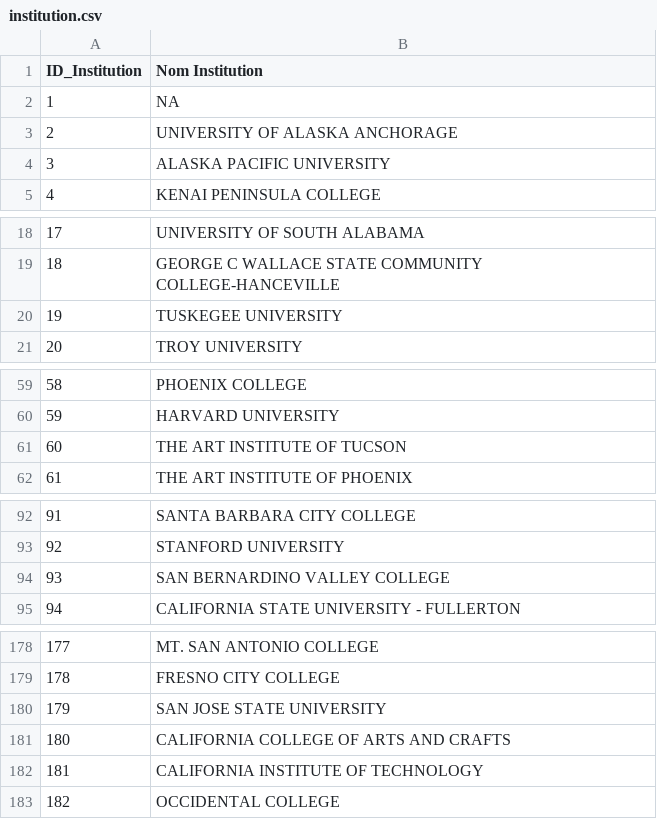
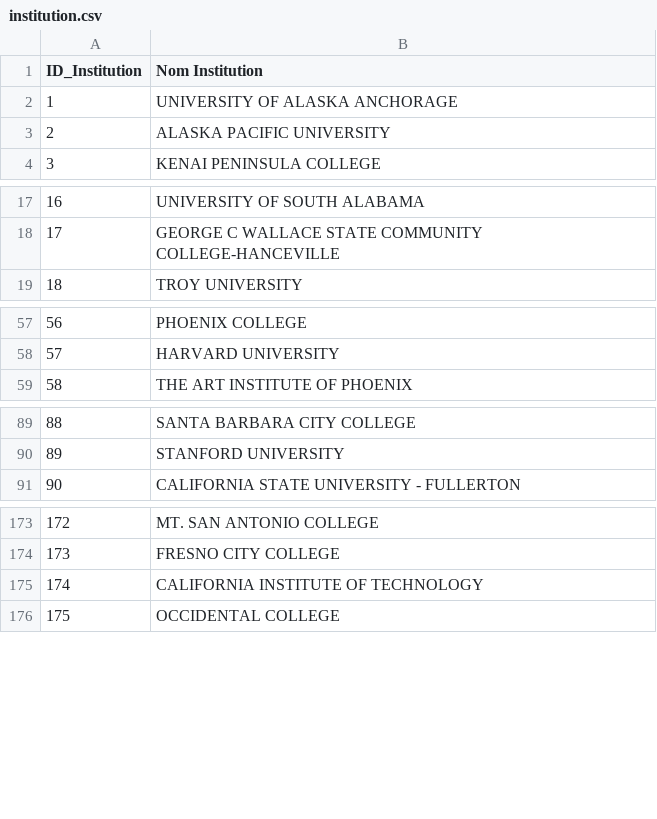
Before and after one commit to Thomas-Fernandes/Museums, a CSV file: Data/Processed/institution.csv, drawn as a sheet; only a part is shown, gaps mark what is left out; removed rows and columns are numbered as before the commit, all else as after; the diff covers the shown part only; the diff names each change by its address in the sheet, - before the commit and + after, or states it on an @@ line.

```diff
--- a/Data/Processed/institution.csv
+++ b/Data/Processed/institution.csv
-row 2: 1 | NA
@@ column A (ID_Institution) renumbered from row 2 down @@
-row 20: 19 | TUSKEGEE UNIVERSITY
-row 61: 60 | THE ART INSTITUTE OF TUCSON
-row 94: 93 | SAN BERNARDINO VALLEY COLLEGE
-row 180: 179 | SAN JOSE STATE UNIVERSITY
-row 181: 180 | CALIFORNIA COLLEGE OF ARTS AND CRAFTS
```
Also changed, not shown: 8 removed rows elsewhere in this file, Data/Processed/etat.csv, 13 other files.
